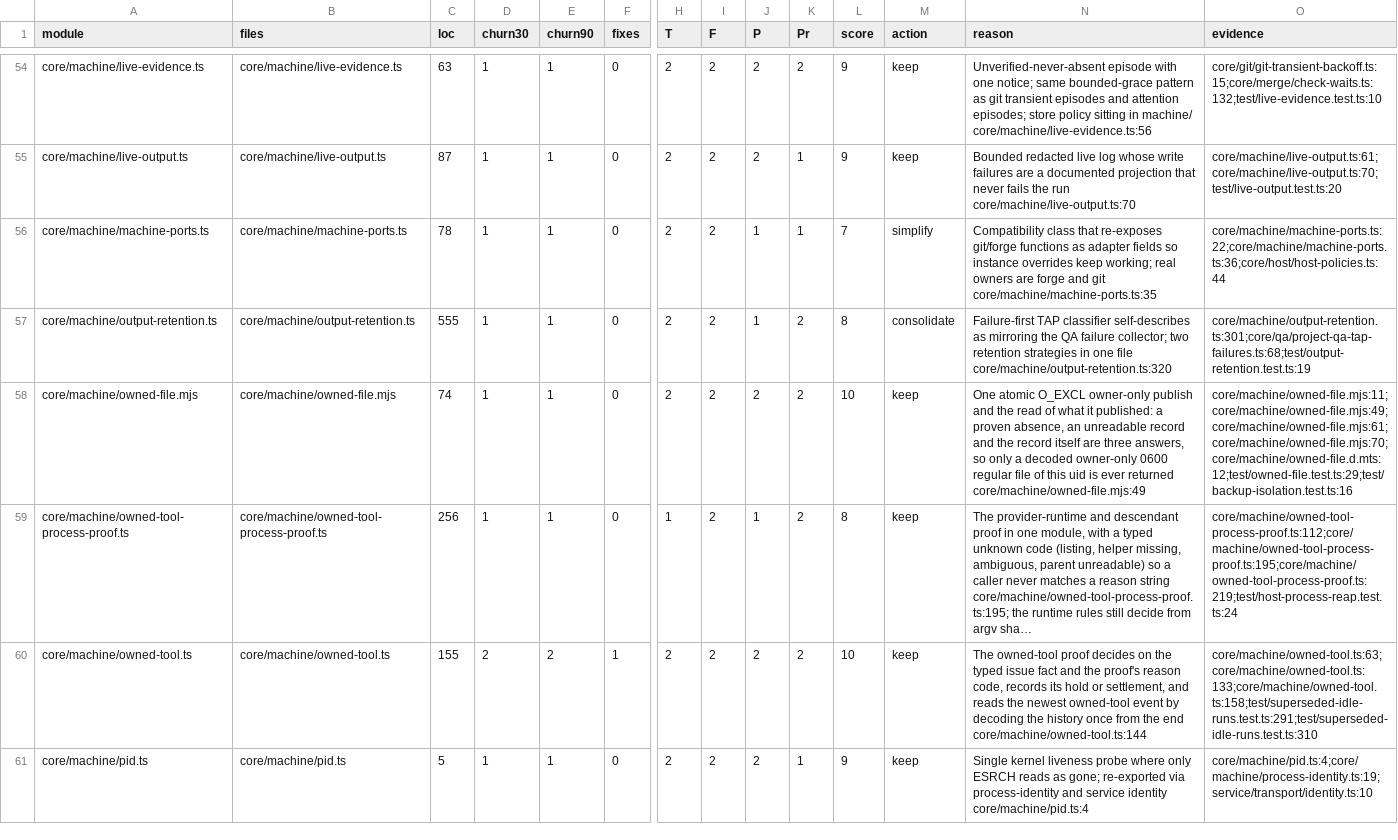
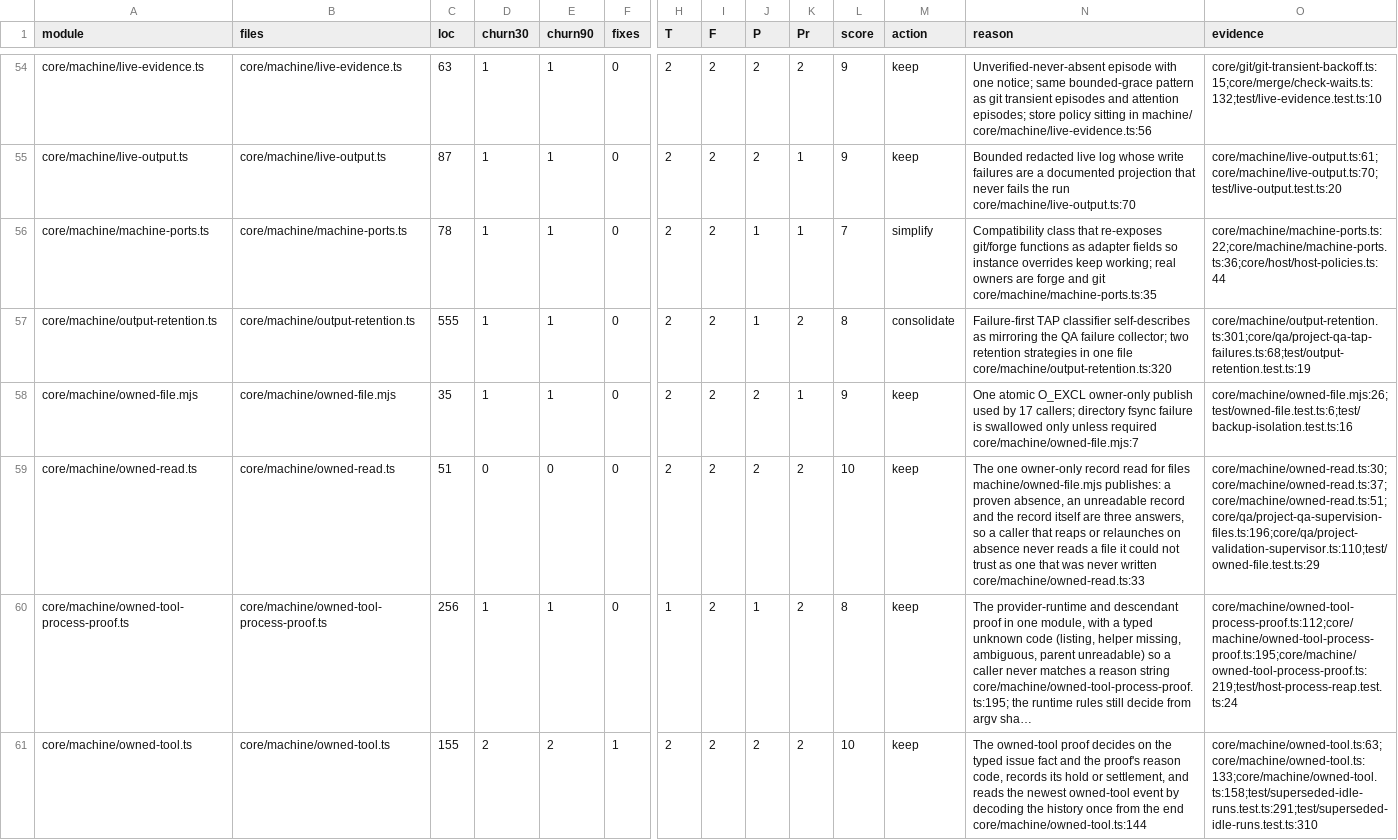
Before and after one commit to inflatable-cookie/nucleus, a CSV file: docs/knowledge/quality/code/N4.csv, drawn as a sheet; only a part is shown, gaps mark what is left out; the shorter side is filled out with more unchanged rows; long unchanged cells end in …; rows hold the shown columns only; the diff names each change by its address in the sheet, - before the commit and + after, or states it on an @@ line.

Commit message:
1239: read owner-only records from one typed owner, not the publication primitive

```diff
--- a/docs/knowledge/quality/code/N4.csv
+++ b/docs/knowledge/quality/code/N4.csv
-C58 (loc): 74
+C58 (loc): 35
-K58 (Pr): 2
+K58 (Pr): 1
-L58 (score): 10
+L58 (score): 9
-N58 (reason): …owner-only publish and the read of what it published: a proven absence, an unreadable record and the record itself are three answers, so only a decoded owner-only 0600 regular file of this uid is ever returned core/machine/owned-file.mjs:49
+N58 (reason): …owner-only publish used by 17 callers; directory fsync failure is swallowed only unless required core/machine/owned-file.mjs:7
-O58 (evidence): core/machine/owned-file.mjs:11;core/machine/owned-file.mjs:49;core/machine/owned-file.mjs:61;core/machine/owned-file.mjs:70;core/machine/owned-file.d.mts:12;test/owned-file.test.ts:29;test/backup-isolation.test.ts:16
+O58 (evidence): core/machine/owned-file.mjs:26;test/owned-file.test.ts:6;test/backup-isolation.test.ts:16
+row 59: core/machine/owned-read.ts | core/machine/owned-read.ts | 51 | 0 | 0 | 0 | 2 | 2 | 2 | 2 | 10 | keep | The one owner-only record read for files machine/owned-file.mjs publishes: a proven absence, an unreadable record and the record itself are three answers, so a caller that reaps or relaunches on absence never reads a file it could not trust as one that was never written core/machine/owned-read.ts:33 | core/machine/owned-read.ts:30;core/machine/owned-read.ts:37;core/machine/owned-read.ts:51;core/qa/project-qa-supervision-files.ts:196;core/qa/project-validation-supervisor.ts:110;test/owned-file.test.ts:29
```
Also changed, not shown: 8 other files.
